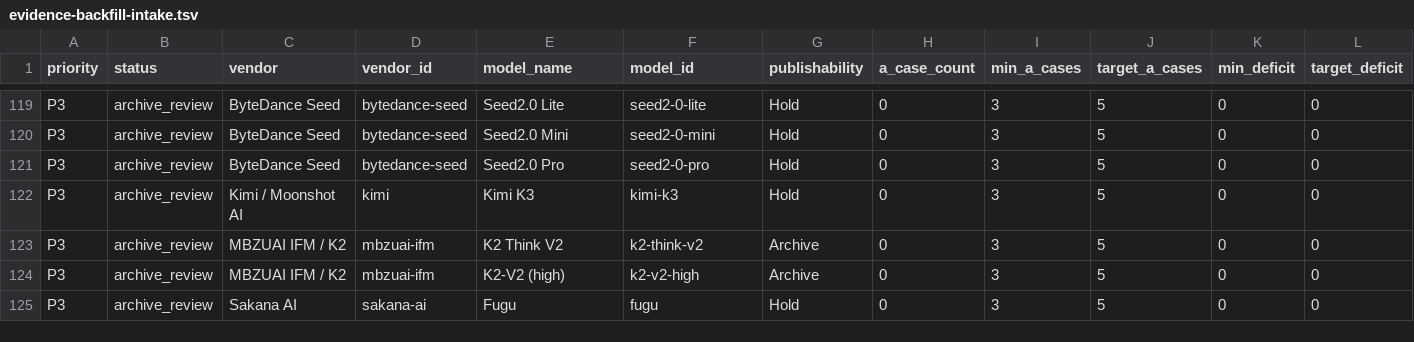
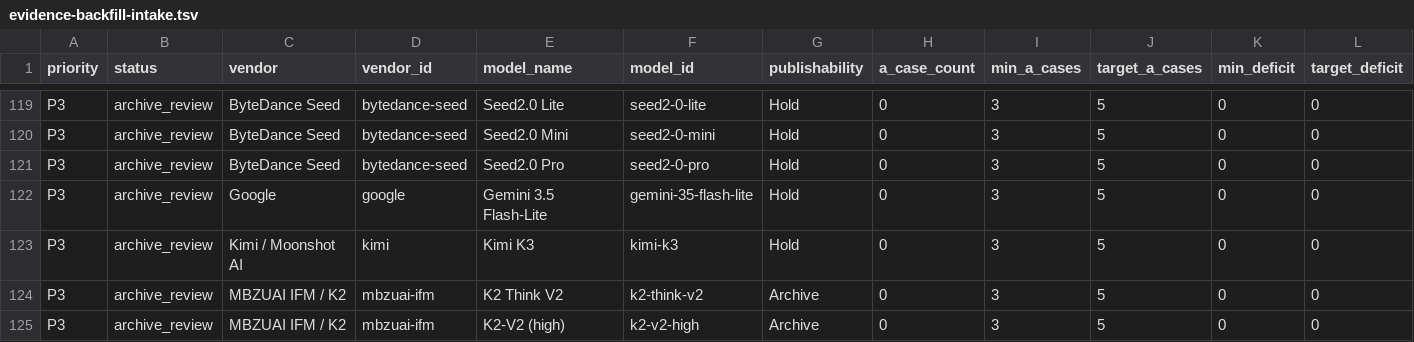
Before and after one commit to AL549984/model, a TSV file: work/evidence-backfill-intake.tsv, drawn as a sheet; only a part is shown, gaps mark what is left out; the shorter side is filled out with more unchanged rows; rows hold the shown columns only; the diff names each change by its address in the sheet, - before the commit and + after, or states it on an @@ line.

Commit message:
chore: update Model Atlas data

```diff
--- a/work/evidence-backfill-intake.tsv
+++ b/work/evidence-backfill-intake.tsv
+row 122: P3 | archive_review | Google | google | Gemini 3.5 Flash-Lite | gemini-35-flash-lite | Hold | 0 | 3 | 5 | 0 | 0
```
Also changed, not shown: 9 other files.
